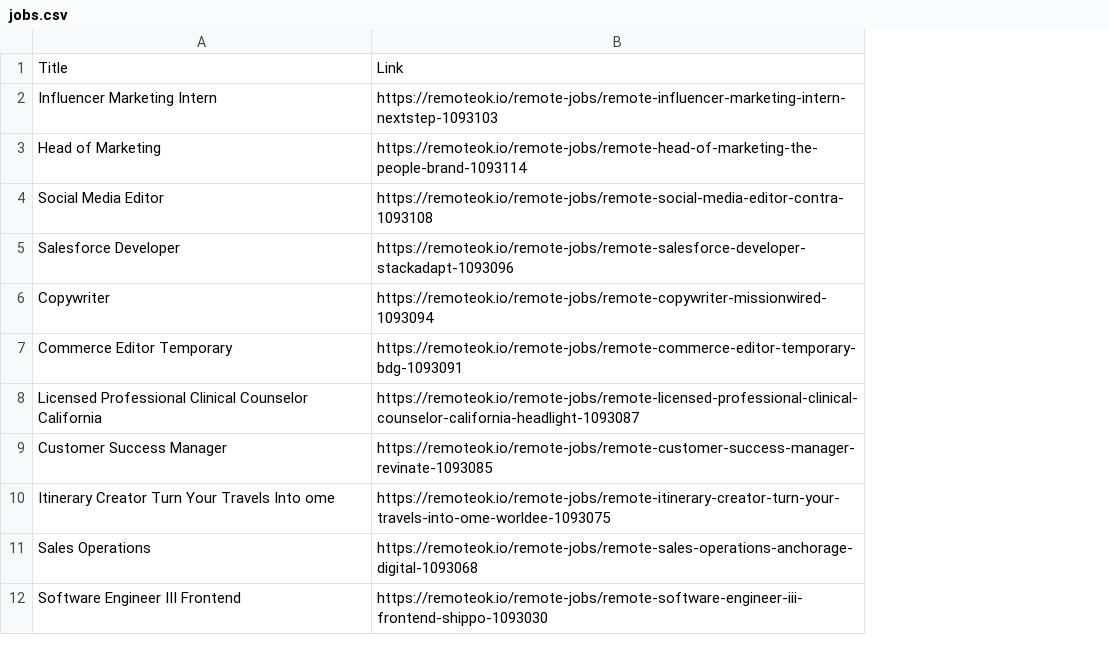
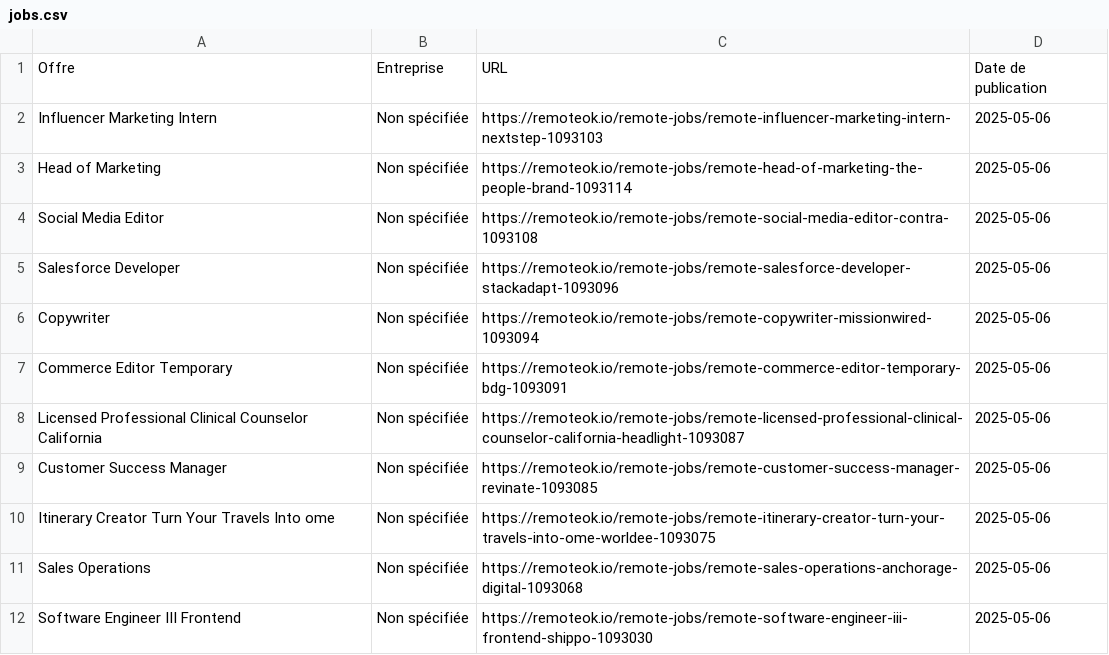
Before and after one commit to S1ayt4/job-scrapping, a CSV file: scraped_jobs/2025-05-06/jobs.csv, drawn as a sheet; only a part is shown; removed rows and columns are numbered as before the commit, all else as after; the diff names each change by its address in the sheet, - before the commit and + after, or states it on an @@ line.

```diff
--- a/scraped_jobs/2025-05-06/jobs.csv
+++ b/scraped_jobs/2025-05-06/jobs.csv
+column B, rows 2-12: all Non spécifiée
+column D, rows 2-12: all 2025-05-06
-row 1: Title | Link
+row 1: Offre | Entreprise | URL | Date de publication
```
